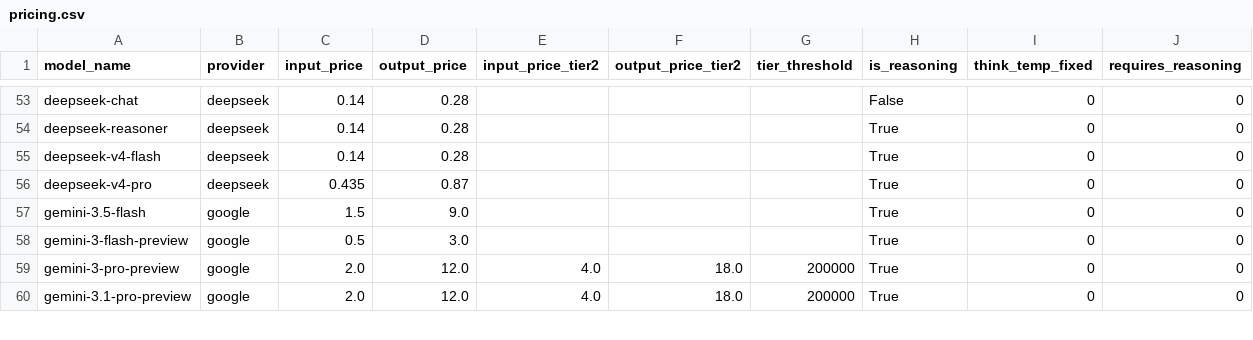
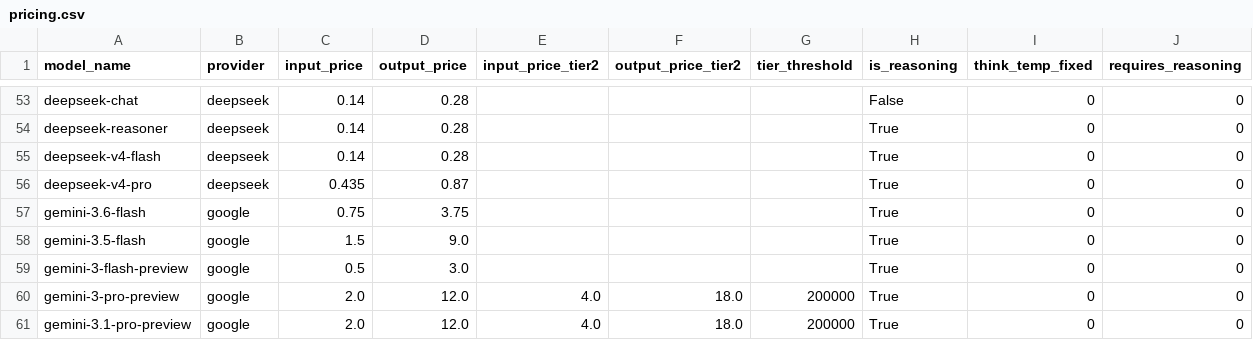
Before and after one commit to SakanaAI/ShinkaEvolve, a CSV file: shinka/llm/providers/pricing.csv, drawn as a sheet; only a part is shown, gaps mark what is left out.

Commit message:
feat(llm): support Gemini 3.6 Flash

```diff
--- a/shinka/llm/providers/pricing.csv
+++ b/shinka/llm/providers/pricing.csv
@@ -56,2 +56,3 @@ deepseek-v4-flash,deepseek,0.14,0.28,,,,True,0,0
 deepseek-v4-pro,deepseek,0.435,0.87,,,,True,0,0
+gemini-3.6-flash,google,0.75,3.75,,,,True,0,0
 gemini-3.5-flash,google,1.5,9.0,,,,True,0,0
```
Also changed, not shown: 11 other files.
